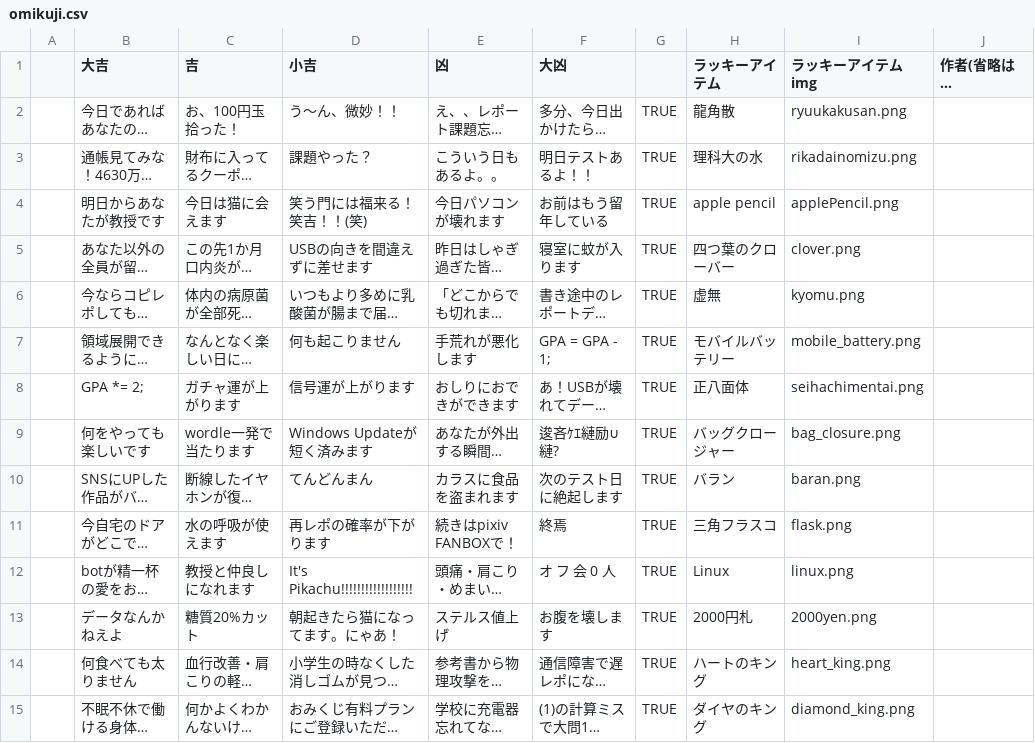
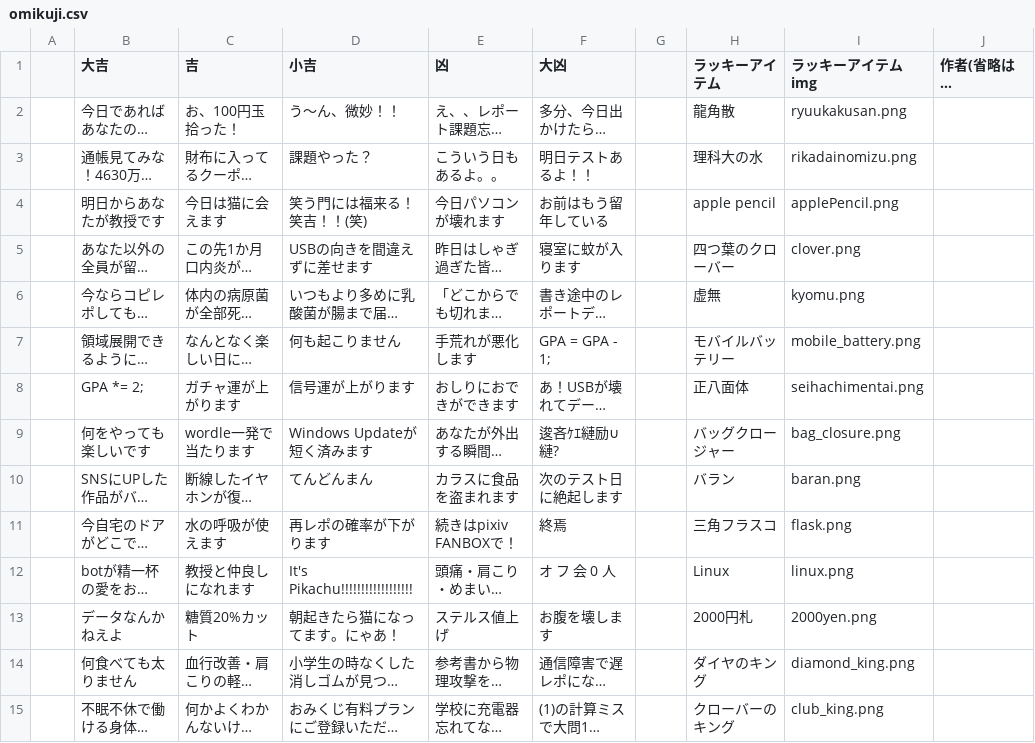
Before and after one commit to kariumi/ITCBot2023, a CSV file: data/omikuji.csv, drawn as a sheet; only a part is shown; long unchanged cells end in …; the diff covers the shown part only; the diff names each change by its address in the sheet, - before the commit and + after, or states it on an @@ line.

```diff
--- a/data/omikuji.csv
+++ b/data/omikuji.csv
-G2:G15: TRUE
+G2:G15: (empty)
-H14 (ラッキーアイテム): ハートのキング
+H14 (ラッキーアイテム): ダイヤのキング
-I14 (ラッキーアイテムimg): heart_king.png
+I14 (ラッキーアイテムimg): diamond_king.png
-H15 (ラッキーアイテム): ダイヤのキング
+H15 (ラッキーアイテム): クローバーのキング
-I15 (ラッキーアイテムimg): diamond_king.png
+I15 (ラッキーアイテムimg): club_king.png
```
Also changed, not shown: 4 added rows, 4 removed rows and 37 edited cells elsewhere in this file, 5 other files.
